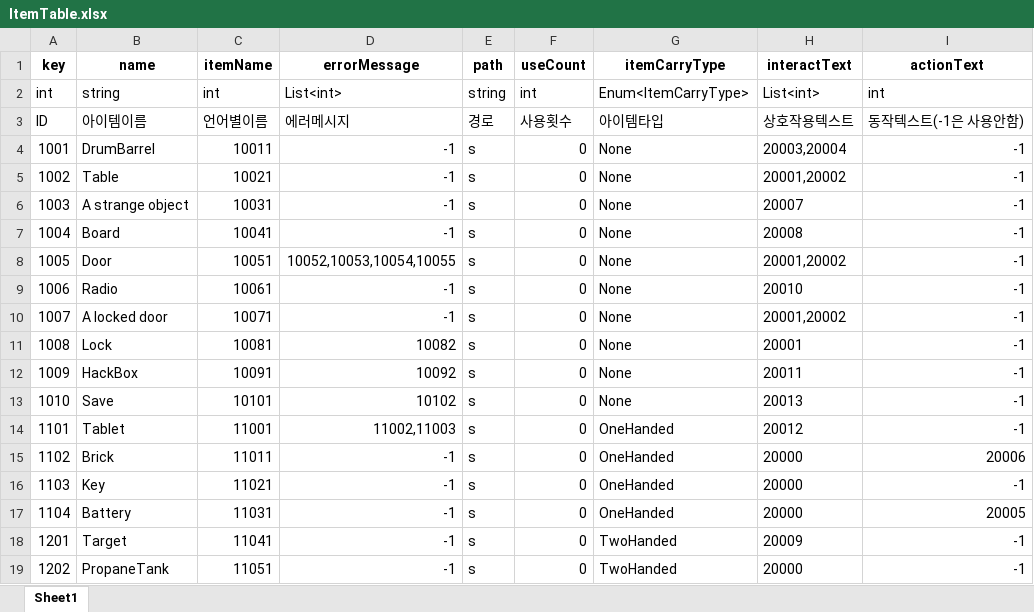
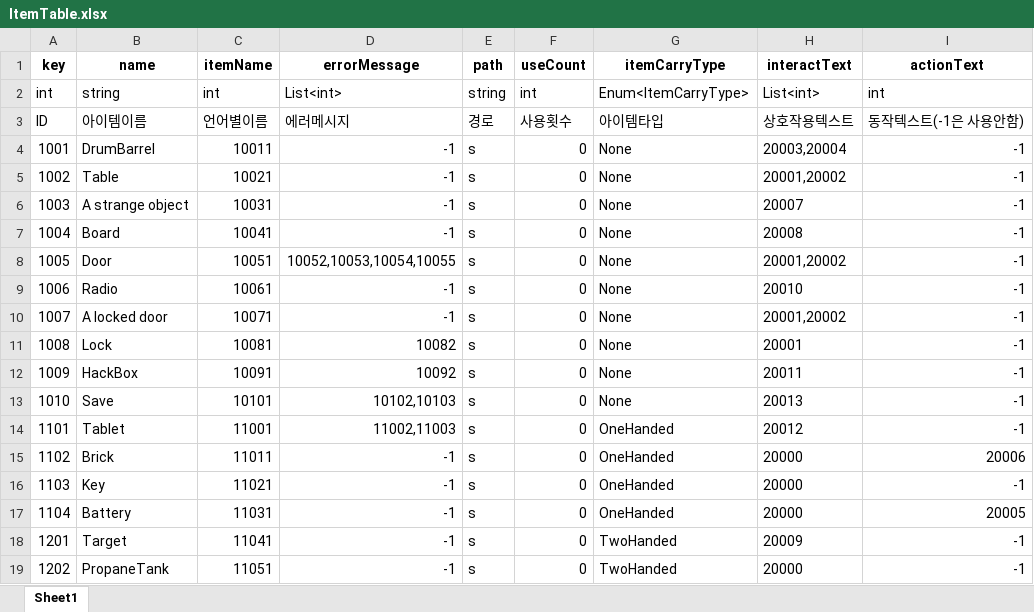
Before and after one commit to minsu454/Invisiphobia_NullPath, an Excel workbook: ExcelToJsonWizard-main/excel_files/ItemTable.xlsx, sheet Sheet1, drawn as a sheet; values as stored, in another font and other column widths than the file's, no borders; the diff names each change by its address in the sheet, - before the commit and + after, or states it on an @@ line.

Commit message:
[Update] ItemTable, ItemTextTable
Save에 한번 저장한 장소는 다시 저장할 수 없는 text 추가.

```diff
--- a/ExcelToJsonWizard-main/excel_files/ItemTable.xlsx (sheet Sheet1)
+++ b/ExcelToJsonWizard-main/excel_files/ItemTable.xlsx (sheet Sheet1)
-D13 (errorMessage): 10102
+D13 (errorMessage): 10102,10103
```
Also changed, not shown: ExcelToJsonWizard-main/excel_files/ItemTextTable.xlsx, 7 other files.
